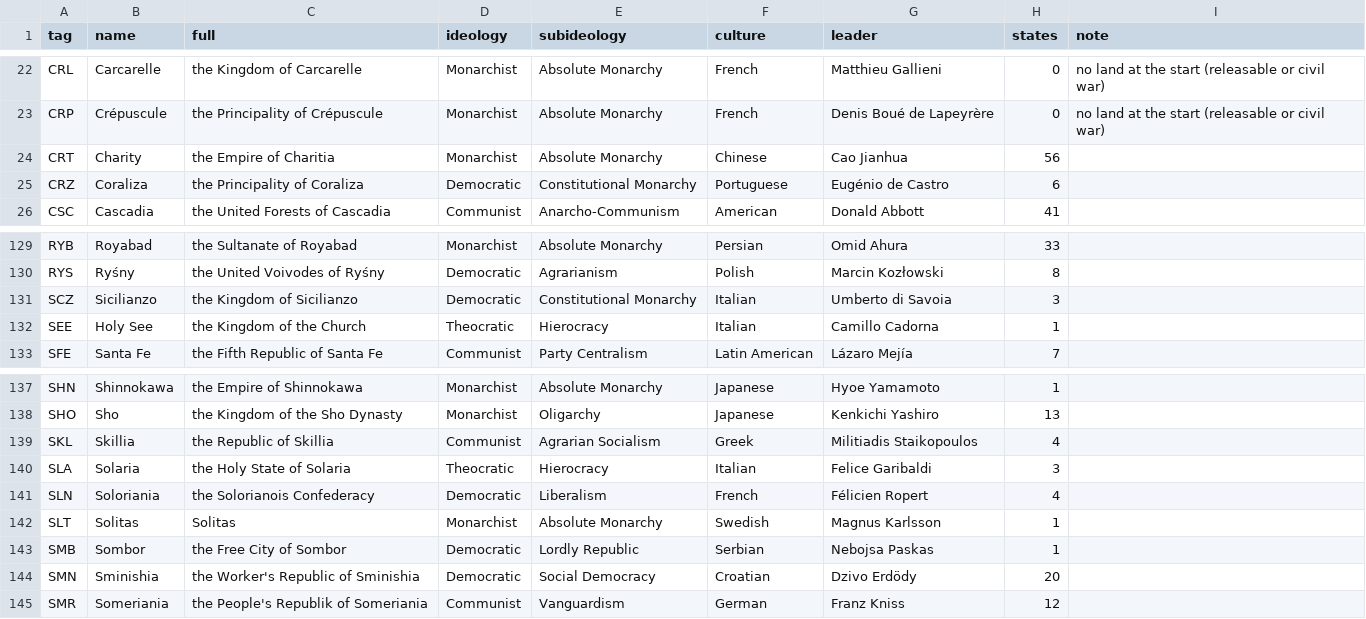
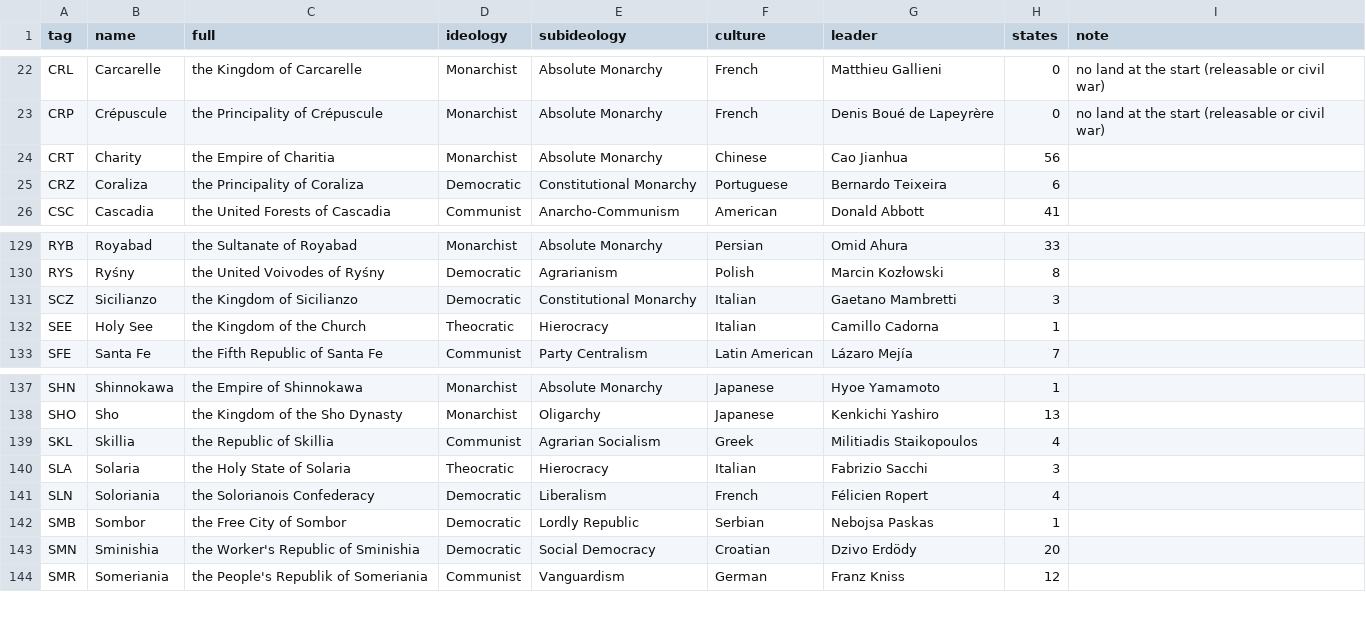
Before and after one commit to Rouental/Valsora-HOI4, a CSV file: dist/countries.csv, drawn as a sheet; only a part is shown, gaps mark what is left out.

```diff
--- a/dist/countries.csv
+++ b/dist/countries.csv
@@ -24,3 +24,3 @@ CRP,Crépuscule,the Principality of Crépuscule,Monarchist,Absolute Monarchy,Fre
 CRT,Charity,the Empire of Charitia,Monarchist,Absolute Monarchy,Chinese,Cao Jianhua,56,
-CRZ,Coraliza,the Principality of Coraliza,Democratic,Constitutional Monarchy,Portuguese,Eugénio de Castro,6,
+CRZ,Coraliza,the Principality of Coraliza,Democratic,Constitutional Monarchy,Portuguese,Bernardo Teixeira,6,
 CSC,Cascadia,the United Forests of Cascadia,Communist,Anarcho-Communism,American,Donald Abbott,41,
@@ -130,3 +130,3 @@ RYB,Royabad,the Sultanate of Royabad,Monarchist,Absolute Monarchy,Persian,Omid A
 RYS,Ryśny,the United Voivodes of Ryśny,Democratic,Agrarianism,Polish,Marcin Kozłowski,8,
-SCZ,Sicilianzo,the Kingdom of Sicilianzo,Democratic,Constitutional Monarchy,Italian,Umberto di Savoia,3,
+SCZ,Sicilianzo,the Kingdom of Sicilianzo,Democratic,Constitutional Monarchy,Italian,Gaetano Mambretti,3,
 SEE,Holy See,the Kingdom of the Church,Theocratic,Hierocracy,Italian,Camillo Cadorna,1,
@@ -139,5 +139,4 @@ SHO,Sho,the Kingdom of the Sho Dynasty,Monarchist,Oligarchy,Japanese,Kenkichi Ya
 SKL,Skillia,the Republic of Skillia,Communist,Agrarian Socialism,Greek,Militiadis Staikopoulos,4,
-SLA,Solaria,the Holy State of Solaria,Theocratic,Hierocracy,Italian,Felice Garibaldi,3,
+SLA,Solaria,the Holy State of Solaria,Theocratic,Hierocracy,Italian,Fabrizio Sacchi,3,
 SLN,Soloriania,the Solorianois Confederacy,Democratic,Liberalism,French,Félicien Ropert,4,
-SLT,Solitas,Solitas,Monarchist,Absolute Monarchy,Swedish,Magnus Karlsson,1,
 SMB,Sombor,the Free City of Sombor,Democratic,Lordly Republic,Serbian,Nebojsa Paskas,1,
```
Also changed, not shown: 11 other files.
